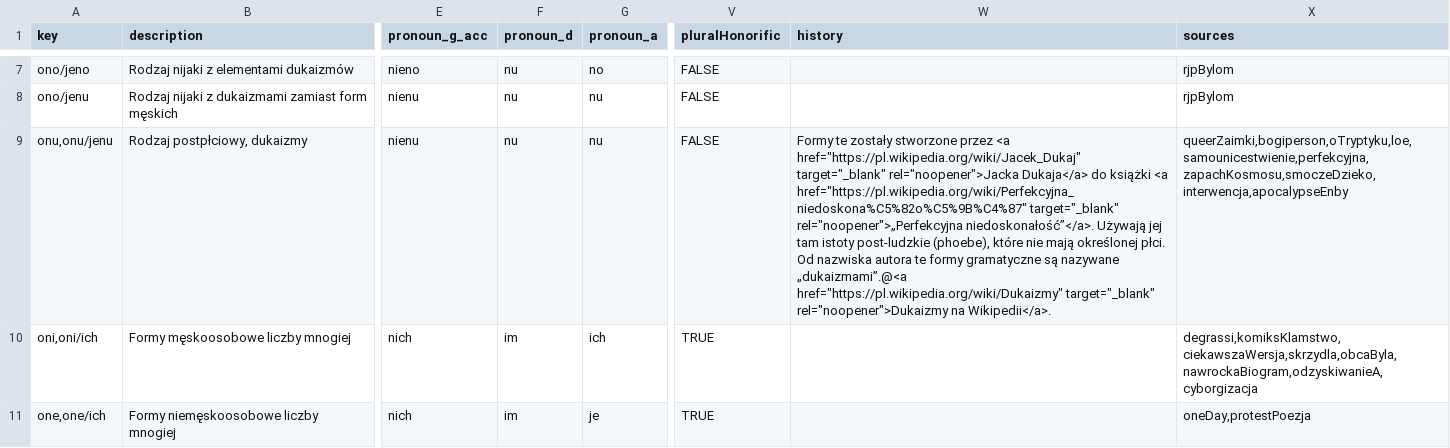
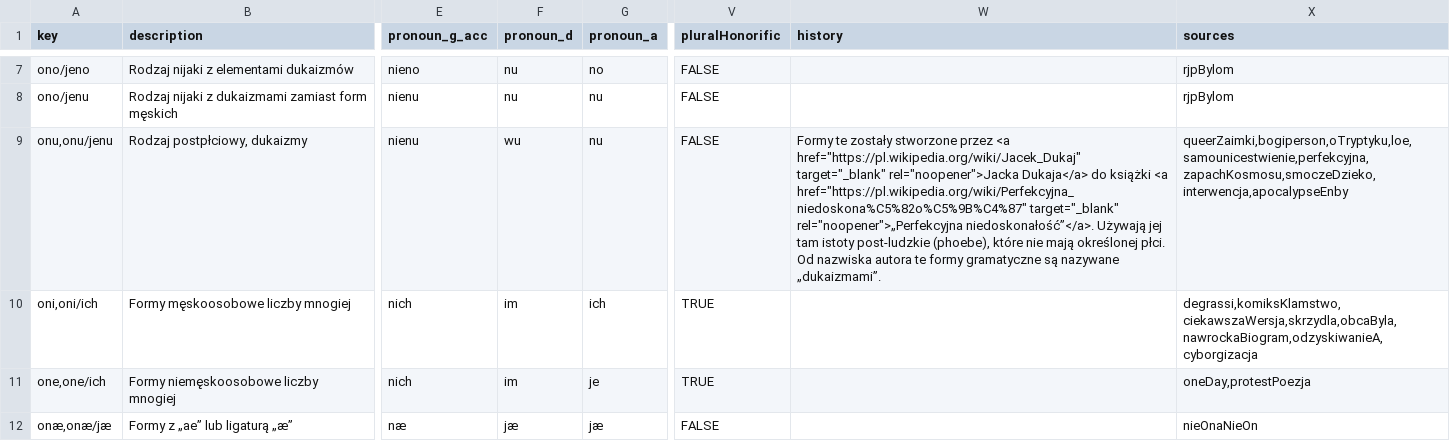
Before and after one commit to zlomenina/zajmena, a TSV file: data/templates.tsv, drawn as a sheet; only a part is shown, gaps mark what is left out; the shorter side is filled out with more unchanged rows; the diff names each change by its address in the sheet, - before the commit and + after, or states it on an @@ line.

```diff
--- a/data/templates.tsv
+++ b/data/templates.tsv
-F9 (pronoun_d): nu
+F9 (pronoun_d): wu
-W9 (history): …są nazywane „dukaizmami”.@<a href="https://pl.wikipedia.org/wiki/Dukaizmy" target="_blank" rel="noopener">Dukaizmy na Wikipedii</a>.
+W9 (history): …są nazywane „dukaizmami”.
```
Also changed, not shown: data/sources.tsv, 1 other file.
